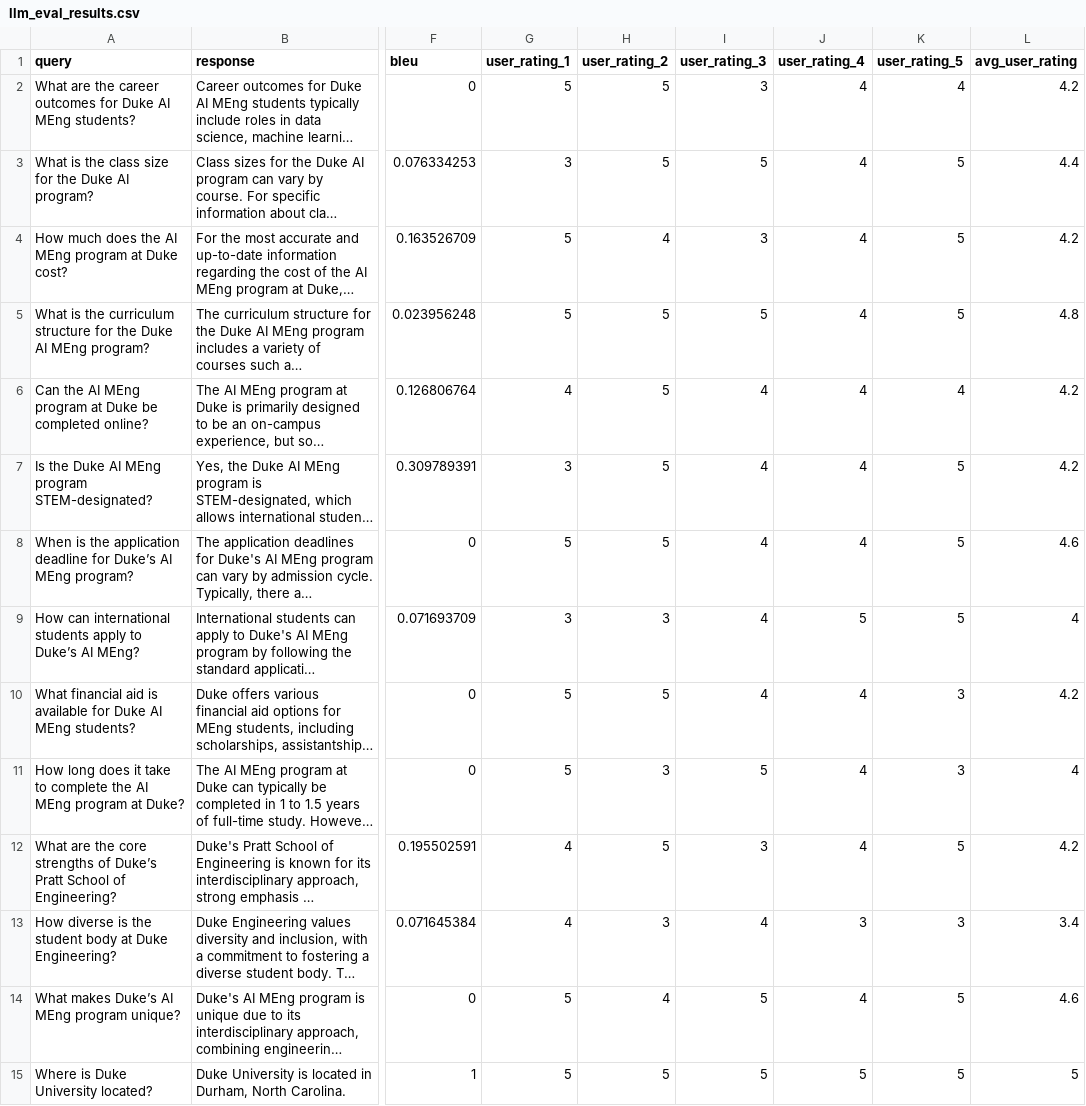
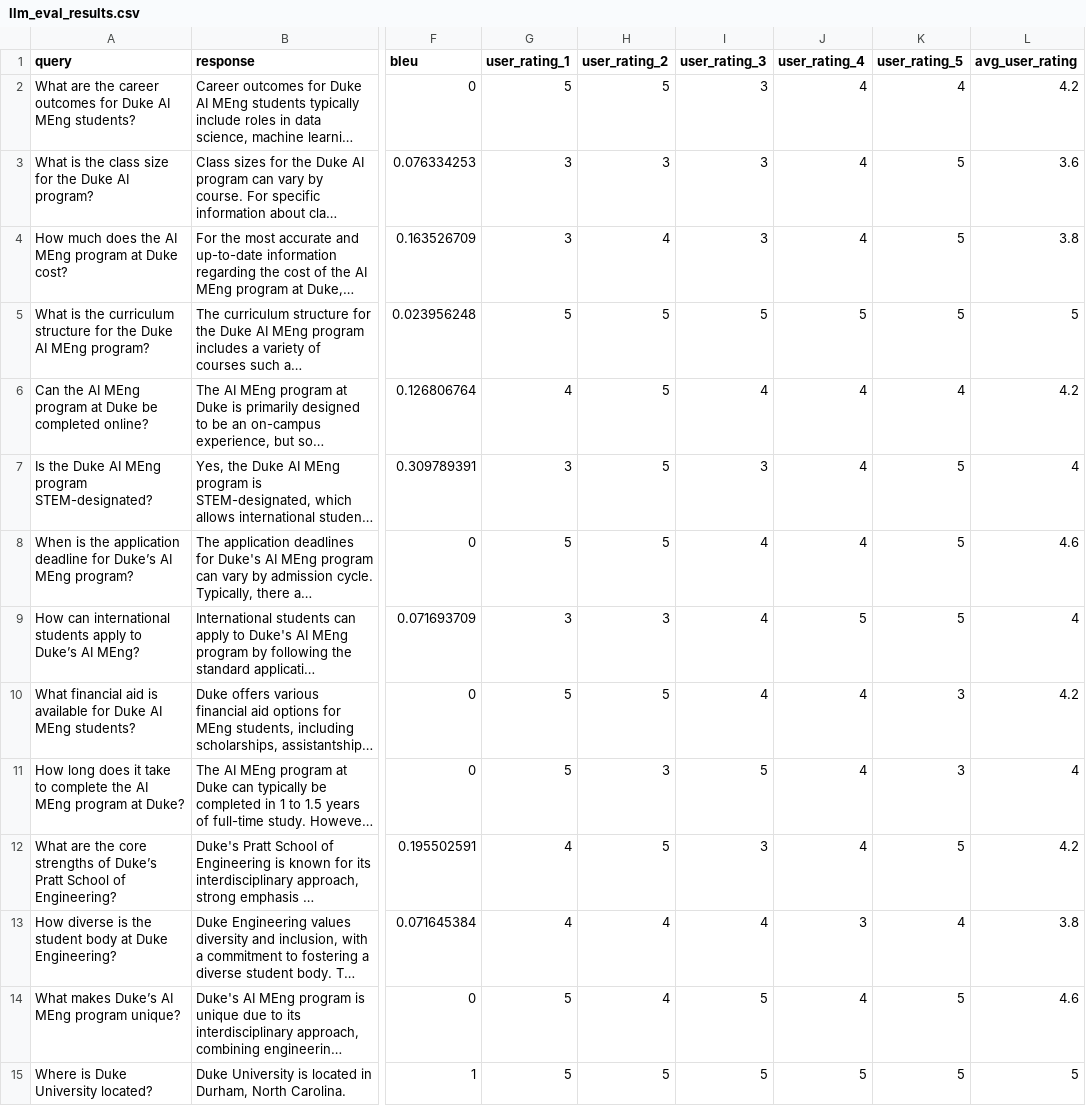
Before and after one commit to lennox55555/Agentic-Chatbot, a CSV file: evaluation/llm_eval_results.csv, drawn as a sheet; only a part is shown, gaps mark what is left out; long unchanged cells end in …; the diff names each change by its address in the sheet, - before the commit and + after, or states it on an @@ line.

Commit message:
added user ratings to evaluation spreadsheet

```diff
--- a/evaluation/llm_eval_results.csv
+++ b/evaluation/llm_eval_results.csv
-H3 (user_rating_2): 5
+H3 (user_rating_2): 3
-I3 (user_rating_3): 5
+I3 (user_rating_3): 3
-L3 (avg_user_rating): 4.4
+L3 (avg_user_rating): 3.6
-G4 (user_rating_1): 5
+G4 (user_rating_1): 3
-L4 (avg_user_rating): 4.2
+L4 (avg_user_rating): 3.8
-J5 (user_rating_4): 4
+J5 (user_rating_4): 5
-L5 (avg_user_rating): 4.8
+L5 (avg_user_rating): 5
-I7 (user_rating_3): 4
+I7 (user_rating_3): 3
-L7 (avg_user_rating): 4.2
+L7 (avg_user_rating): 4
-H13 (user_rating_2): 3
+H13 (user_rating_2): 4
-K13 (user_rating_5): 3
+K13 (user_rating_5): 4
-L13 (avg_user_rating): 3.4
+L13 (avg_user_rating): 3.8
```
